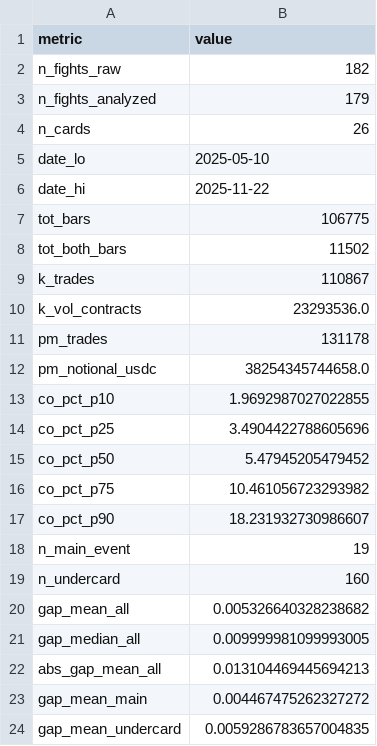
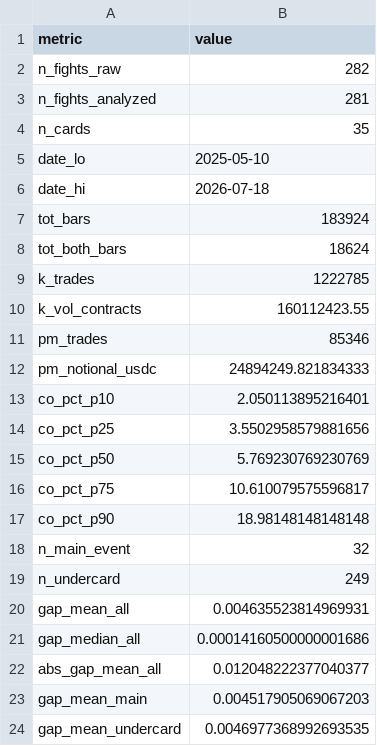
Before and after one commit to Eklektyka/Prediction_Markets_Public, a CSV file: paper/exhibits/ex1_sample.csv, drawn as a sheet.

```diff
--- a/paper/exhibits/ex1_sample.csv
+++ b/paper/exhibits/ex1_sample.csv
@@ -1,24 +1,24 @@
 metric,value
-n_fights_raw,182
-n_fights_analyzed,179
-n_cards,26
+n_fights_raw,282
+n_fights_analyzed,281
+n_cards,35
 date_lo,2025-05-10
-date_hi,2025-11-22
-tot_bars,106775
-tot_both_bars,11502
-k_trades,110867
-k_vol_contracts,23293536.0
-pm_trades,131178
-pm_notional_usdc,38254345744658.0
-co_pct_p10,1.9692987027022855
-co_pct_p25,3.4904422788605696
-co_pct_p50,5.47945205479452
-co_pct_p75,10.461056723293982
-co_pct_p90,18.231932730986607
-n_main_event,19
-n_undercard,160
-gap_mean_all,0.005326640328238682
-gap_median_all,0.009999981099993005
-abs_gap_mean_all,0.013104469445694213
-gap_mean_main,0.004467475262327272
-gap_mean_undercard,0.0059286783657004835
+date_hi,2026-07-18
+tot_bars,183924
+tot_both_bars,18624
+k_trades,1222785
+k_vol_contracts,160112423.55
+pm_trades,85346
+pm_notional_usdc,24894249.821834333
+co_pct_p10,2.050113895216401
+co_pct_p25,3.5502958579881656
+co_pct_p50,5.769230769230769
+co_pct_p75,10.610079575596817
+co_pct_p90,18.98148148148148
+n_main_event,32
+n_undercard,249
+gap_mean_all,0.004635523814969931
+gap_median_all,0.00014160500000001686
+abs_gap_mean_all,0.012048222377040377
+gap_mean_main,0.004517905069067203
+gap_mean_undercard,0.0046977368992693535
```
Also changed, not shown: paper/exhibits/ex2_ccf.csv, paper/exhibits/ex3_jump.csv, 21 other files.
